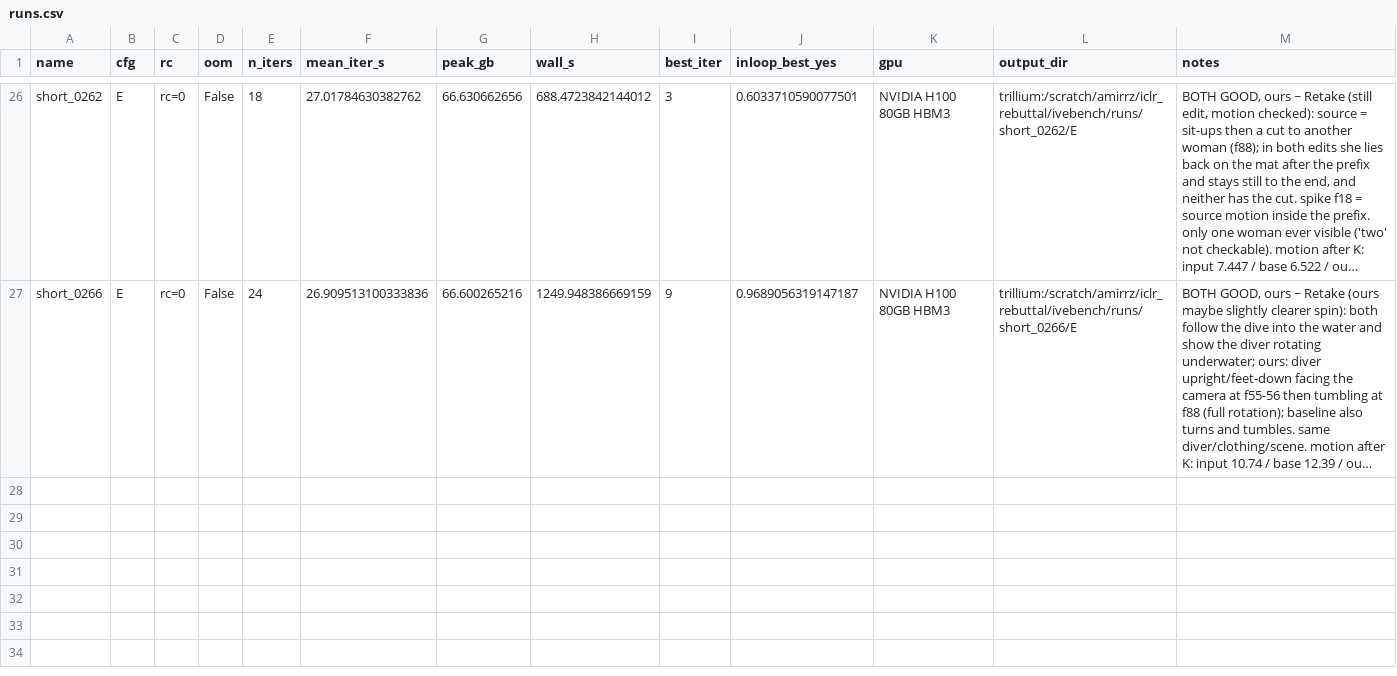
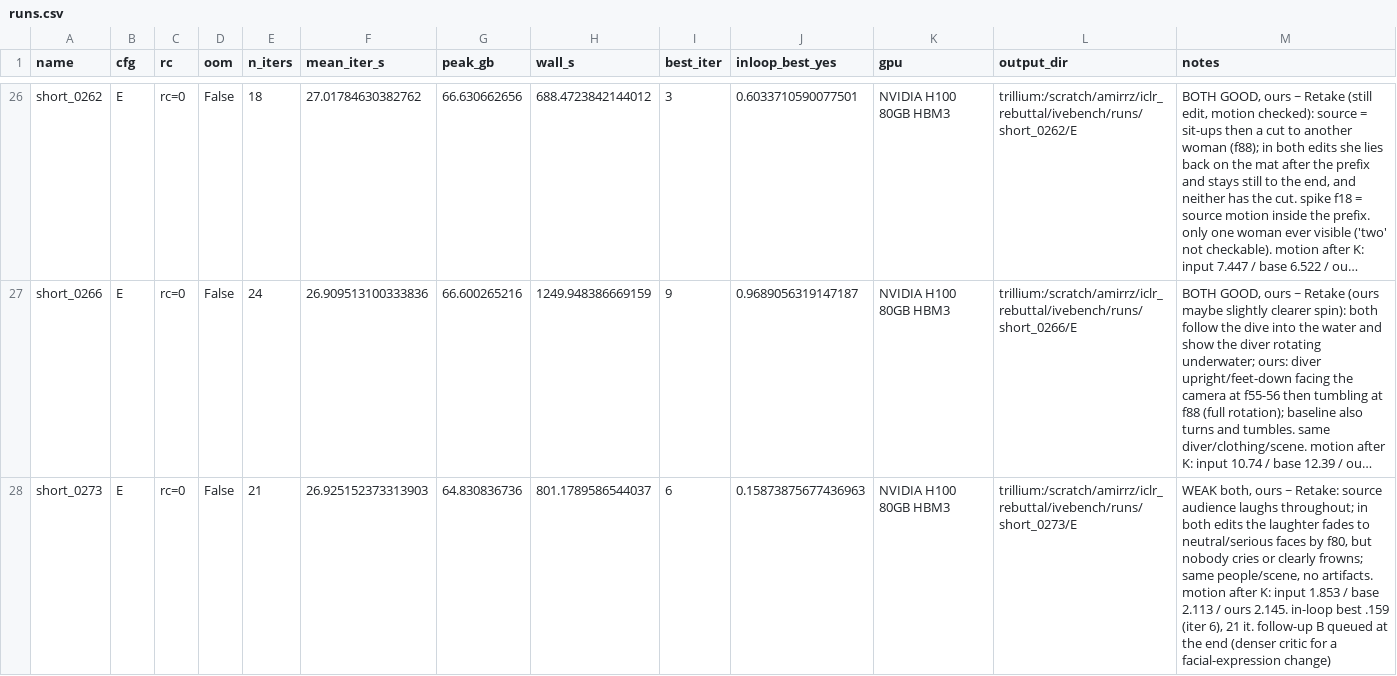
Before and after one commit to amirhossein-razlighi/Sound_Sparks_Motion, a CSV file: results_trillium/ivebench/runs.csv, drawn as a sheet; only a part is shown, gaps mark what is left out; long unchanged cells end in …; the diff names each change by its address in the sheet, - before the commit and + after, or states it on an @@ line.

```diff
--- a/results_trillium/ivebench/runs.csv
+++ b/results_trillium/ivebench/runs.csv
+row 28: short_0273 | E | rc=0 | False | 21 | 26.925152373313903 | 64.830836736 | 801.1789586544037 | 6 | 0.15873875677436963 | NVIDIA H100 80GB HBM3 | trillium:/scratch/amirrz/iclr_rebuttal/ivebench/runs/short_0273/E | WEAK both, ours ~ Retake: source audience laughs throughout; in both edits the laughter fades to neutral/serious faces by f80, but nobody cries or clearly frowns; same people/scene, no artifacts. motion after K: input 1.853 / base 2.113 / ours 2.145. in-loop best .159 (iter 6), 21 it. follow-up B queued at the end (denser critic for a facial-expression change)
```
Also changed, not shown: 2 other files.
